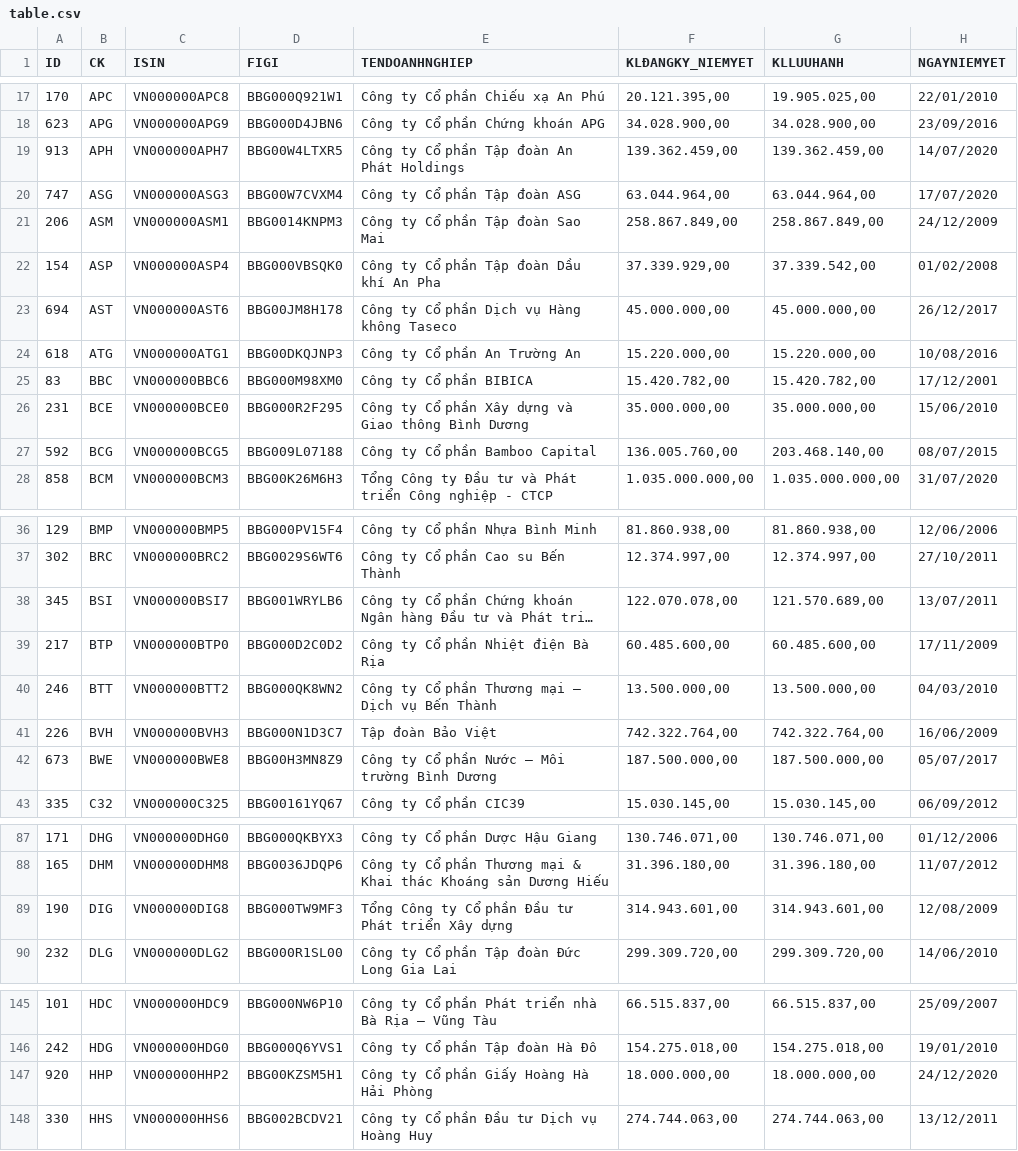
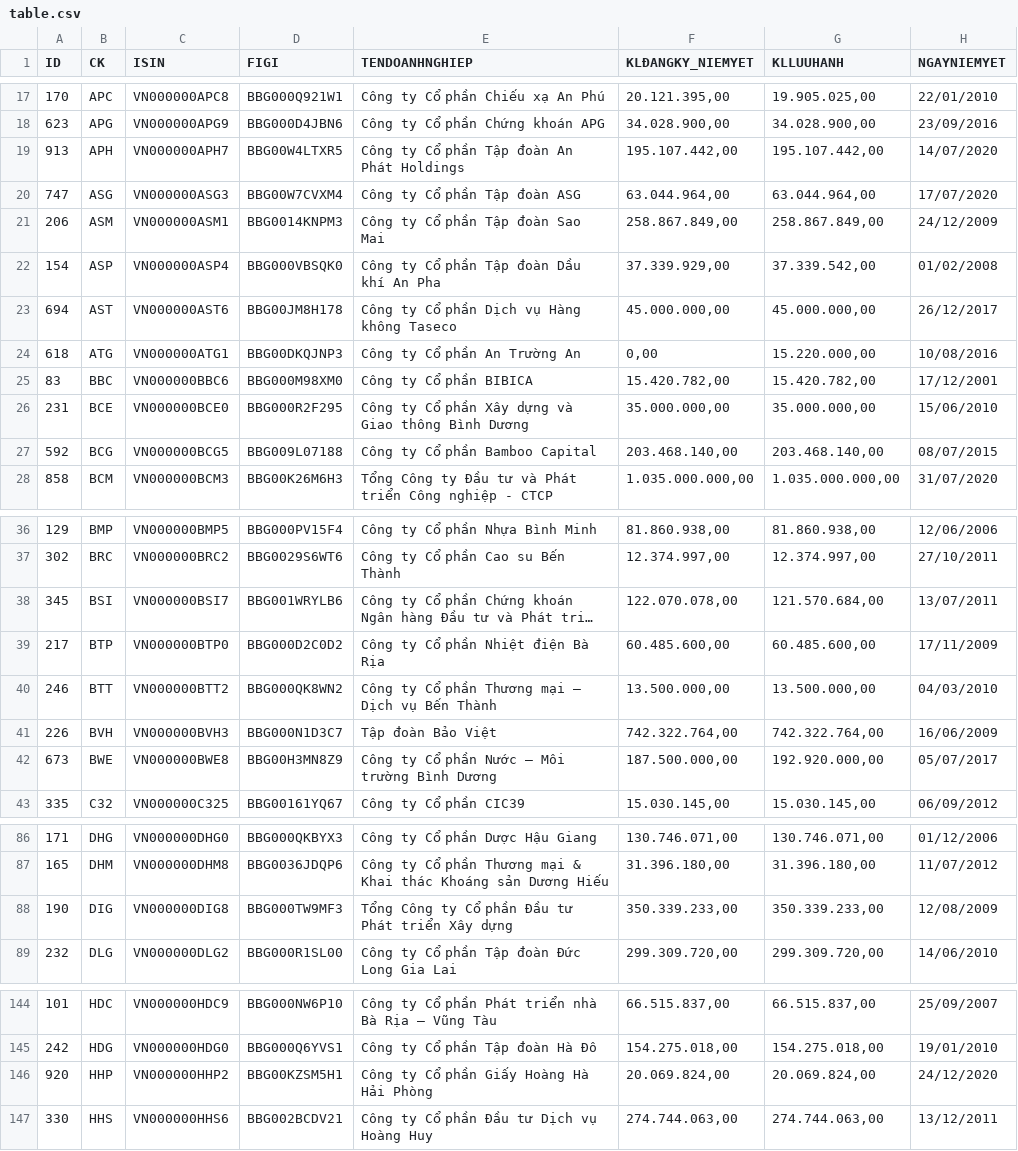
Before and after one commit to hanhhv2000/stock, a CSV file: table.csv, drawn as a sheet; only a part is shown, gaps mark what is left out; long unchanged cells end in …; addresses are those after the commit; the diff covers the shown part only; the diff names each change by its address in the sheet, - before the commit and + after, or states it on an @@ line.

```diff
--- a/table.csv
+++ b/table.csv
-F19 (KLĐANGKY_NIEMYET): 139.362.459,00
+F19 (KLĐANGKY_NIEMYET): 195.107.442,00
-G19 (KLLUUHANH): 139.362.459,00
+G19 (KLLUUHANH): 195.107.442,00
-F24 (KLĐANGKY_NIEMYET): 15.220.000,00
+F24 (KLĐANGKY_NIEMYET): 0,00
-F27 (KLĐANGKY_NIEMYET): 136.005.760,00
+F27 (KLĐANGKY_NIEMYET): 203.468.140,00
-G38 (KLLUUHANH): 121.570.689,00
+G38 (KLLUUHANH): 121.570.684,00
-G42 (KLLUUHANH): 187.500.000,00
+G42 (KLLUUHANH): 192.920.000,00
-F88 (KLĐANGKY_NIEMYET): 314.943.601,00
+F88 (KLĐANGKY_NIEMYET): 350.339.233,00
-G88 (KLLUUHANH): 314.943.601,00
+G88 (KLLUUHANH): 350.339.233,00
-F146 (KLĐANGKY_NIEMYET): 18.000.000,00
+F146 (KLĐANGKY_NIEMYET): 20.069.824,00
-G146 (KLLUUHANH): 18.000.000,00
+G146 (KLLUUHANH): 20.069.824,00
```
Also changed, not shown: 1 added row, 1 removed row and 30 edited cells elsewhere in this file, vni_table.csv, 1 other file.
